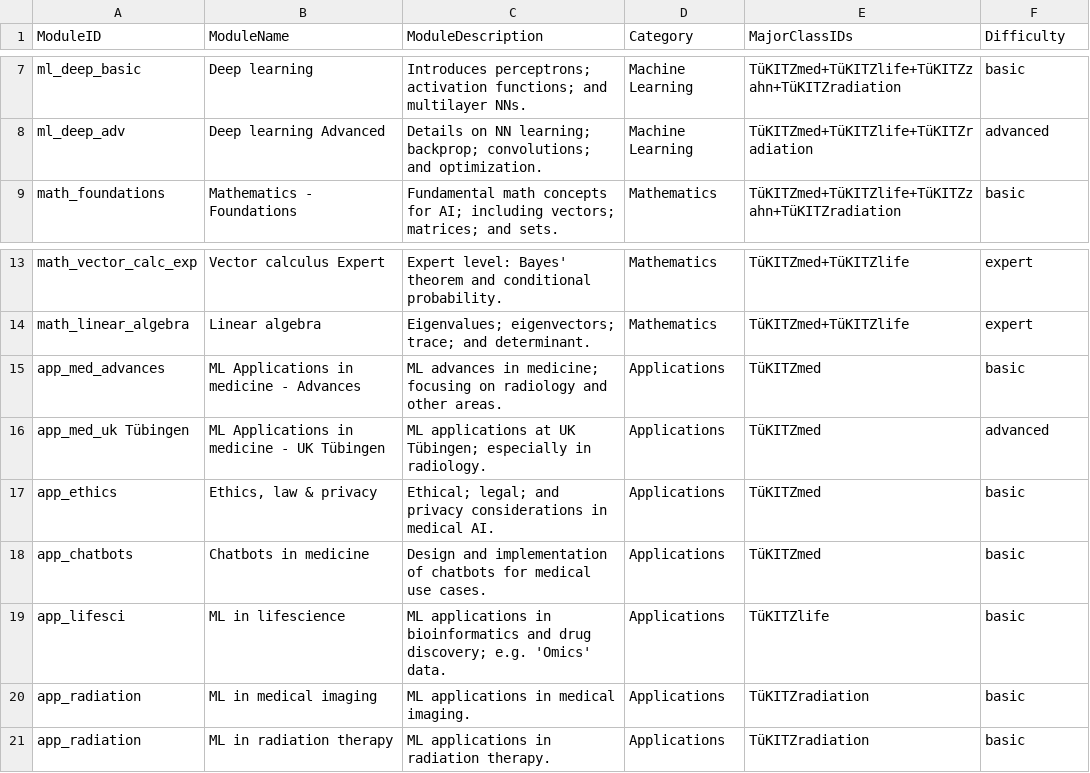
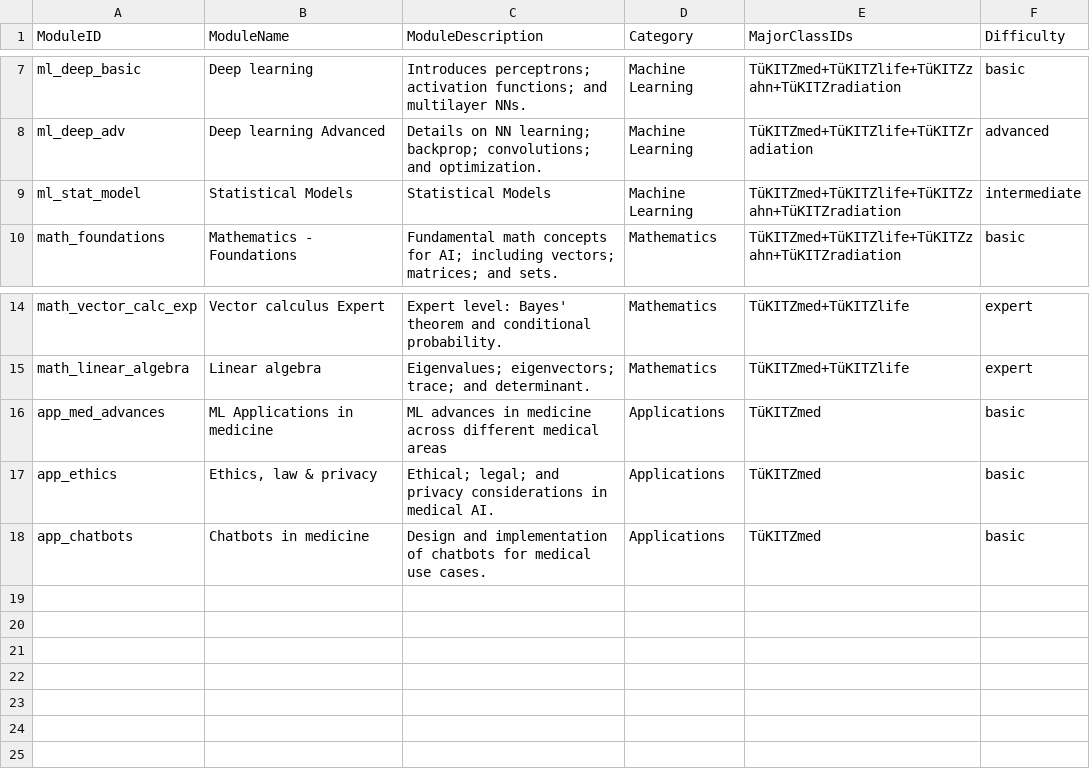
Before and after one commit to Integrative-Transcriptomics/tuekitzmed-module, a CSV file: modules.csv, drawn as a sheet; only a part is shown, gaps mark what is left out; removed rows and columns are numbered as before the commit, all else as after; the diff names each change by its address in the sheet, - before the commit and + after, or states it on an @@ line.

Commit message:
updated modules and units

```diff
--- a/modules.csv
+++ b/modules.csv
+row 9: ml_stat_model | Statistical Models | Statistical Models | Machine Learning | TüKITZmed+TüKITZlife+TüKITZzahn+TüKITZradiation | intermediate
-B16 (ModuleName): ML Applications in medicine - Advances
+B16 (ModuleName): ML Applications in medicine
-C16 (ModuleDescription): …advances in medicine; focusing on radiology and other areas.
+C16 (ModuleDescription): …advances in medicine across different medical areas
-row 16: app_med_uk Tübingen | ML Applications in medicine - UK Tübingen | ML applications at UK Tübingen; especially in radiology. | Applications | TüKITZmed | advanced
-row 19: app_lifesci | ML in lifescience | ML applications in bioinformatics and drug discovery; e.g. 'Omics' data. | Applications | TüKITZlife | basic
-row 20: app_radiation | ML in medical imaging | ML applications in medical imaging. | Applications | TüKITZradiation | basic
-row 21: app_radiation | ML in radiation therapy | ML applications in radiation therapy. | Applications | TüKITZradiation | basic
```
Also changed, not shown: classes.csv, units.csv, 3 other files.
